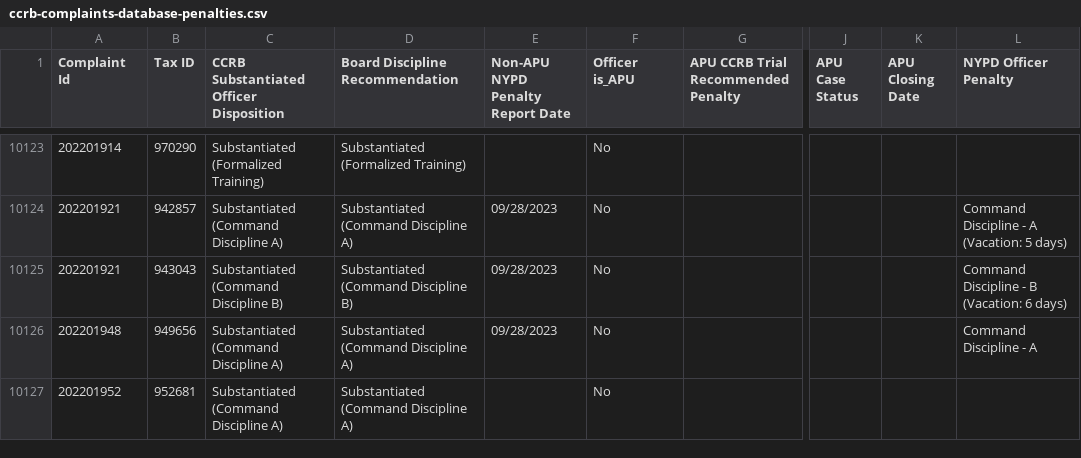
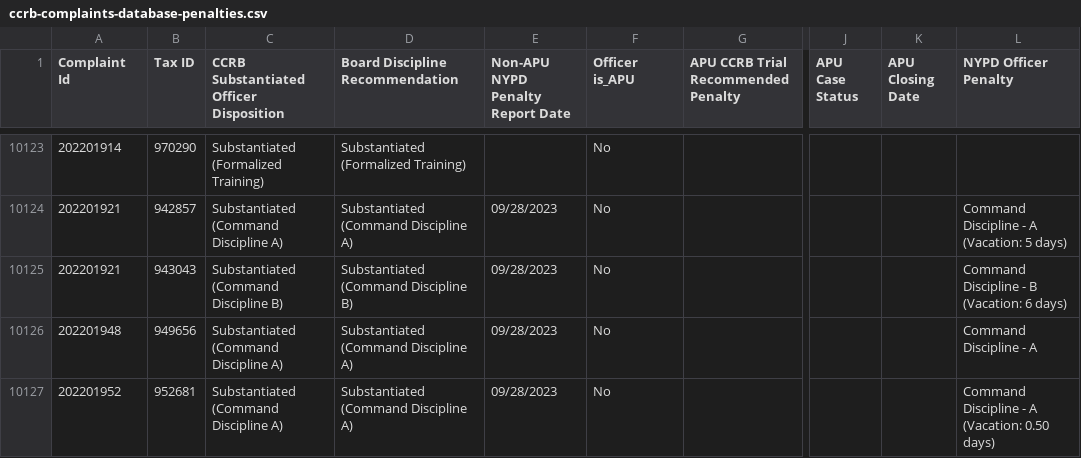
Before and after one commit to ryanwatkins/ccrb-complaint-records, a CSV file: ccrb-complaints-database-penalties.csv, drawn as a sheet; only a part is shown, gaps mark what is left out; the diff covers the shown part only; the diff names each change by its address in the sheet, - before the commit and + after, or states it on an @@ line.

```diff
--- a/ccrb-complaints-database-penalties.csv
+++ b/ccrb-complaints-database-penalties.csv
-E10127 (Non-APU NYPD Penalty Report Date): (empty)
+E10127 (Non-APU NYPD Penalty Report Date): 09/28/2023
-L10127 (NYPD Officer Penalty): (empty)
+L10127 (NYPD Officer Penalty): Command Discipline - A (Vacation: 0.50 days)
```
Also changed, not shown: 38 edited cells elsewhere in this file, 2 other files.
